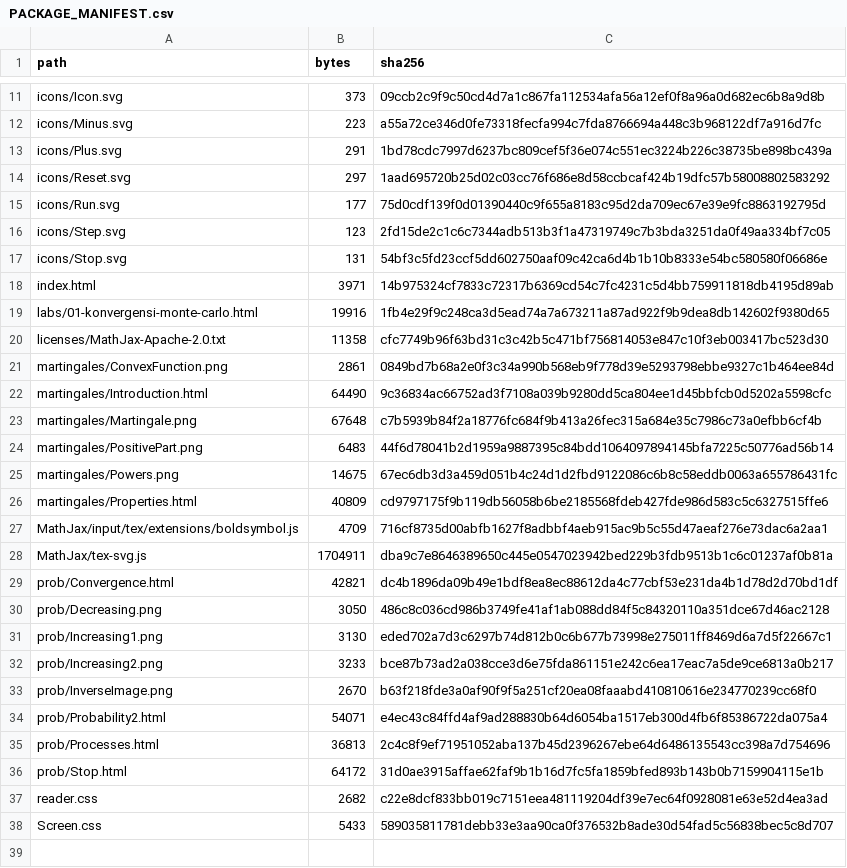
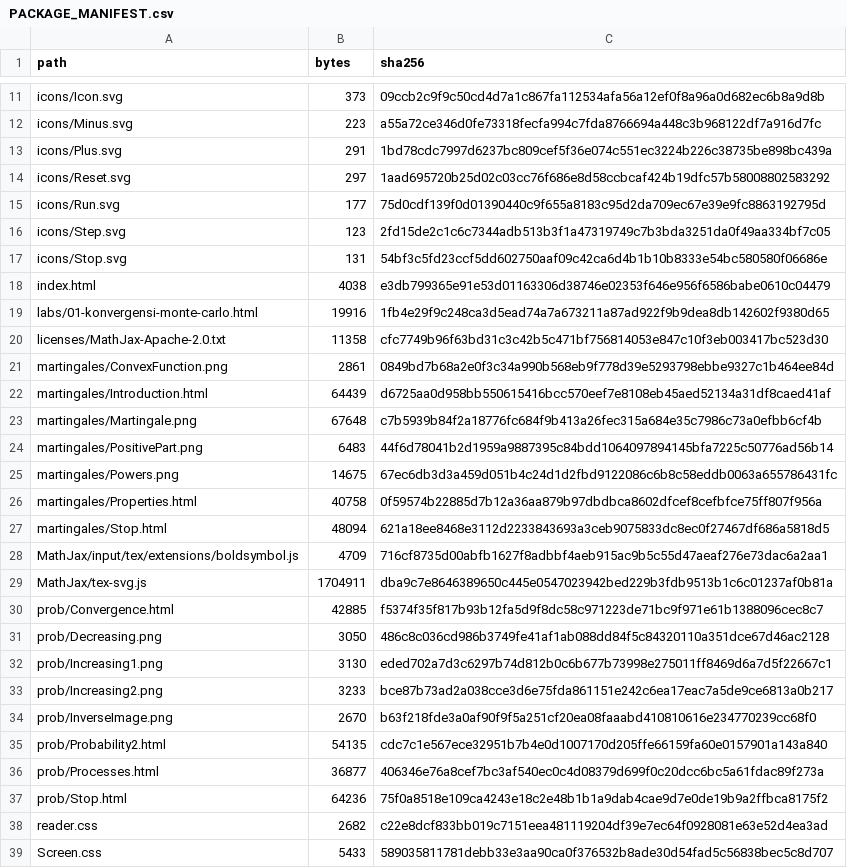
Before and after one commit to KokunoYumeto/measure-theoretic-probability-stochastic-processes-id, a CSV file: build/site/PACKAGE_MANIFEST.csv, drawn as a sheet; only a part is shown, gaps mark what is left out; the diff covers the shown part only.

```diff
--- a/build/site/PACKAGE_MANIFEST.csv
+++ b/build/site/PACKAGE_MANIFEST.csv
@@ -17,3 +17,3 @@ icons/Step.svg,123,2fd15de2c1c6c7344adb513b3f1a47319749c7b3bda3251da0f49aa334bf7
 icons/Stop.svg,131,54bf3c5fd23ccf5dd602750aaf09c42ca6d4b1b10b8333e54bc580580f06686e
-index.html,3971,14b975324cf7833c72317b6369cd54c7fc4231c5d4bb759911818db4195d89ab
+index.html,4038,e3db799365e91e53d01163306d38746e02353f646e956f6586babe0610c04479
 labs/01-konvergensi-monte-carlo.html,19916,1fb4e29f9c248ca3d5ead74a7a673211a87ad922f9b9dea8db142602f9380d65
@@ -21,3 +21,3 @@ licenses/MathJax-Apache-2.0.txt,11358,cfc7749b96f63bd31c3c42b5c471bf756814053e84
 martingales/ConvexFunction.png,2861,0849bd7b68a2e0f3c34a990b568eb9f778d39e5293798ebbe9327c1b464ee84d
-martingales/Introduction.html,64490,9c36834ac66752ad3f7108a039b9280dd5ca804ee1d45bbfcb0d5202a5598cfc
+martingales/Introduction.html,64439,d6725aa0d958bb550615416bcc570eef7e8108eb45aed52134a31df8caed41af
 martingales/Martingale.png,67648,c7b5939b84f2a18776fc684f9b413a26fec315a684e35c7986c73a0efbb6cf4b
@@ -25,6 +25,7 @@ martingales/PositivePart.png,6483,44f6d78041b2d1959a9887395c84bdd1064097894145bf
 martingales/Powers.png,14675,67ec6db3d3a459d051b4c24d1d2fbd9122086c6b8c58eddb0063a655786431fc
-martingales/Properties.html,40809,cd9797175f9b119db56058b6be2185568fdeb427fde986d583c5c6327515ffe6
+martingales/Properties.html,40758,0f59574b22885d7b12a36aa879b97dbdbca8602dfcef8cefbfce75ff807f956a
+martingales/Stop.html,48094,621a18ee8468e3112d2233843693a3ceb9075833dc8ec0f27467df686a5818d5
 MathJax/input/tex/extensions/boldsymbol.js,4709,716cf8735d00abfb1627f8adbbf4aeb915ac9b5c55d47aeaf276e73dac6a2aa1
 MathJax/tex-svg.js,1704911,dba9c7e8646389650c445e0547023942bed229b3fdb9513b1c6c01237af0b81a
-prob/Convergence.html,42821,dc4b1896da09b49e1bdf8ea8ec88612da4c77cbf53e231da4b1d78d2d70bd1df
+prob/Convergence.html,42885,f5374f35f817b93b12fa5d9f8dc58c971223de71bc9f971e61b1388096cec8c7
 prob/Decreasing.png,3050,486c8c036cd986b3749fe41af1ab088dd84f5c84320110a351dce67d46ac2128
@@ -33,5 +34,5 @@ prob/Increasing2.png,3233,bce87b73ad2a038cce3d6e75fda861151e242c6ea17eac7a5de9ce
 prob/InverseImage.png,2670,b63f218fde3a0af90f9f5a251cf20ea08faaabd410810616e234770239cc68f0
-prob/Probability2.html,54071,e4ec43c84ffd4af9ad288830b64d6054ba1517eb300d4fb6f85386722da075a4
-prob/Processes.html,36813,2c4c8f9ef71951052aba137b45d2396267ebe64d6486135543cc398a7d754696
-prob/Stop.html,64172,31d0ae3915affae62faf9b1b16d7fc5fa1859bfed893b143b0b7159904115e1b
+prob/Probability2.html,54135,cdc7c1e567ece32951b7b4e0d1007170d205ffe66159fa60e0157901a143a840
+prob/Processes.html,36877,406346e76a8cef7bc3af540ec0c4d08379d699f0c20dcc6bc5a61fdac89f273a
+prob/Stop.html,64236,75f0a8518e109ca4243e18c2e48b1b1a9dab4cae9d7e0de19b9a2ffbca8175f2
 reader.css,2682,c22e8dcf833bb019c7151eea481119204df39e7ec64f0928081e63e52d4ea3ad
```
Also changed, not shown: 8 edited cells elsewhere in this file, 00_control/TERMINOLOGY.csv, backend/artifacts.csv, 34 other files.
